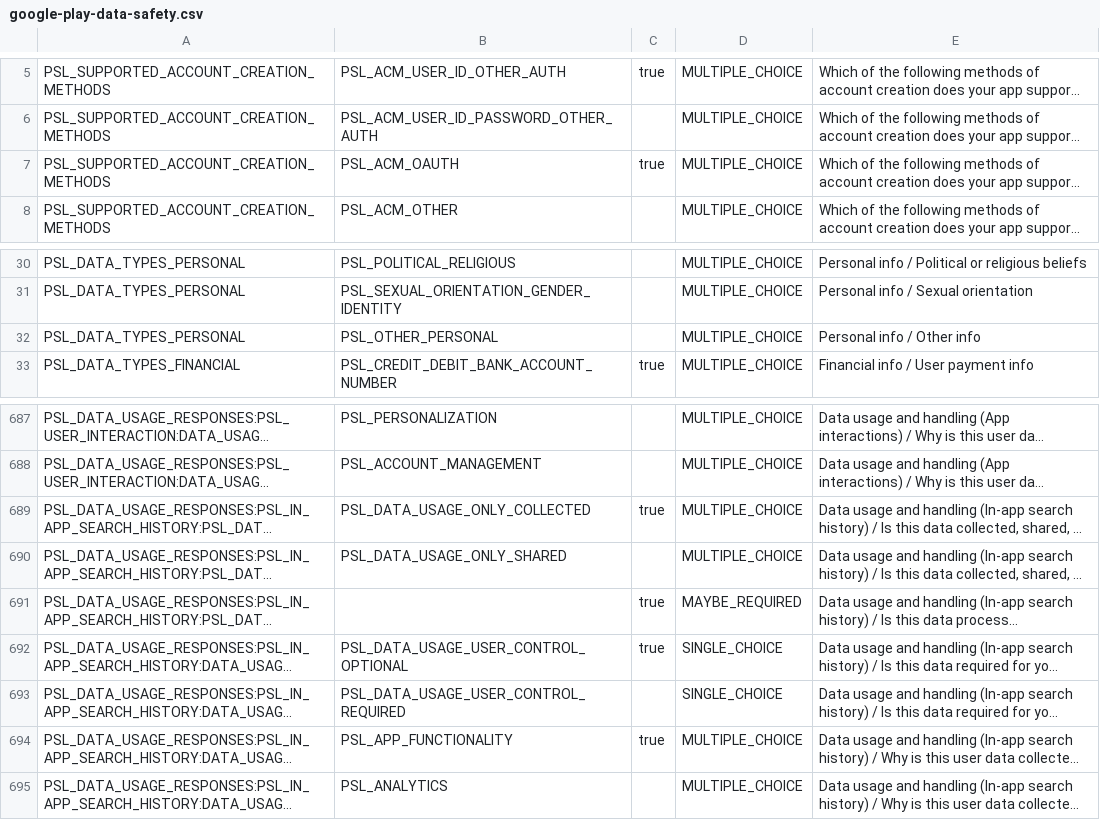
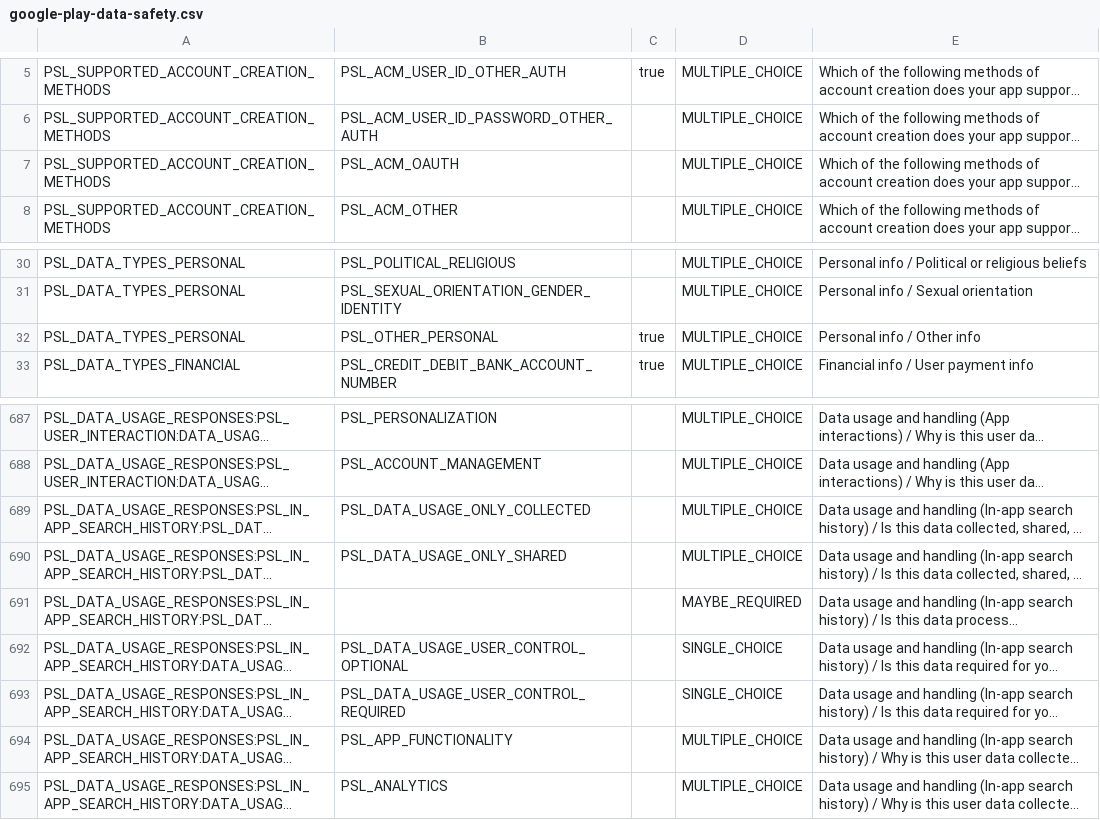
Before and after one commit to Tokajo-foods/Delivery-App-food-delivery-app-, a CSV file: restaurant/store-assets/google-play-data-safety.csv, drawn as a sheet; only a part is shown, gaps mark what is left out; long unchanged cells end in …; the diff covers the shown part only; the diff names each change by its address in the sheet, - before the commit and + after, or states it on an @@ line.

```diff
--- a/restaurant/store-assets/google-play-data-safety.csv
+++ b/restaurant/store-assets/google-play-data-safety.csv
-C7: true
+C7: (empty)
-C32: (empty)
+C32: true
-C689: true
+C689: (empty)
-C691:C692: true
+C691:C692: (empty)
-C694: true
+C694: (empty)
```
Also changed, not shown: 26 edited cells elsewhere in this file.
